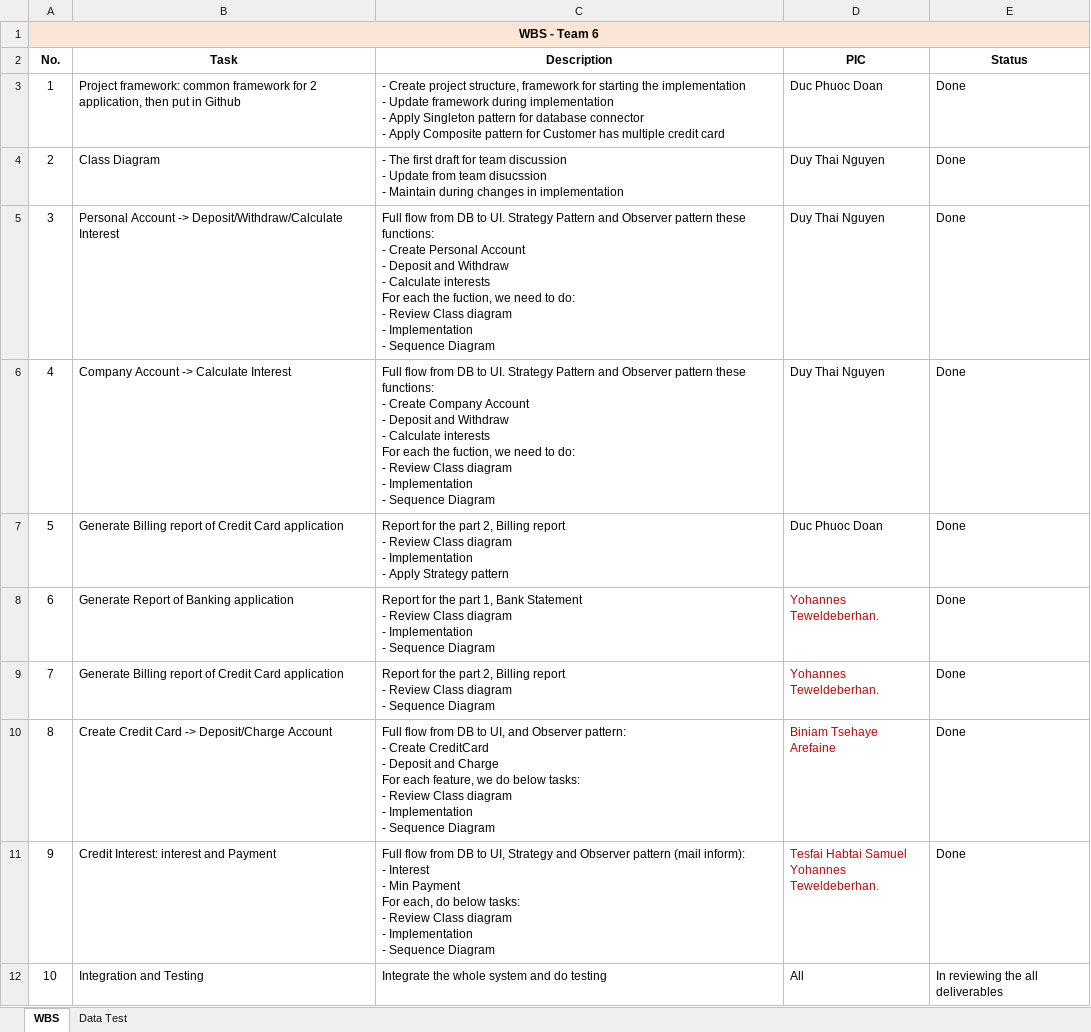
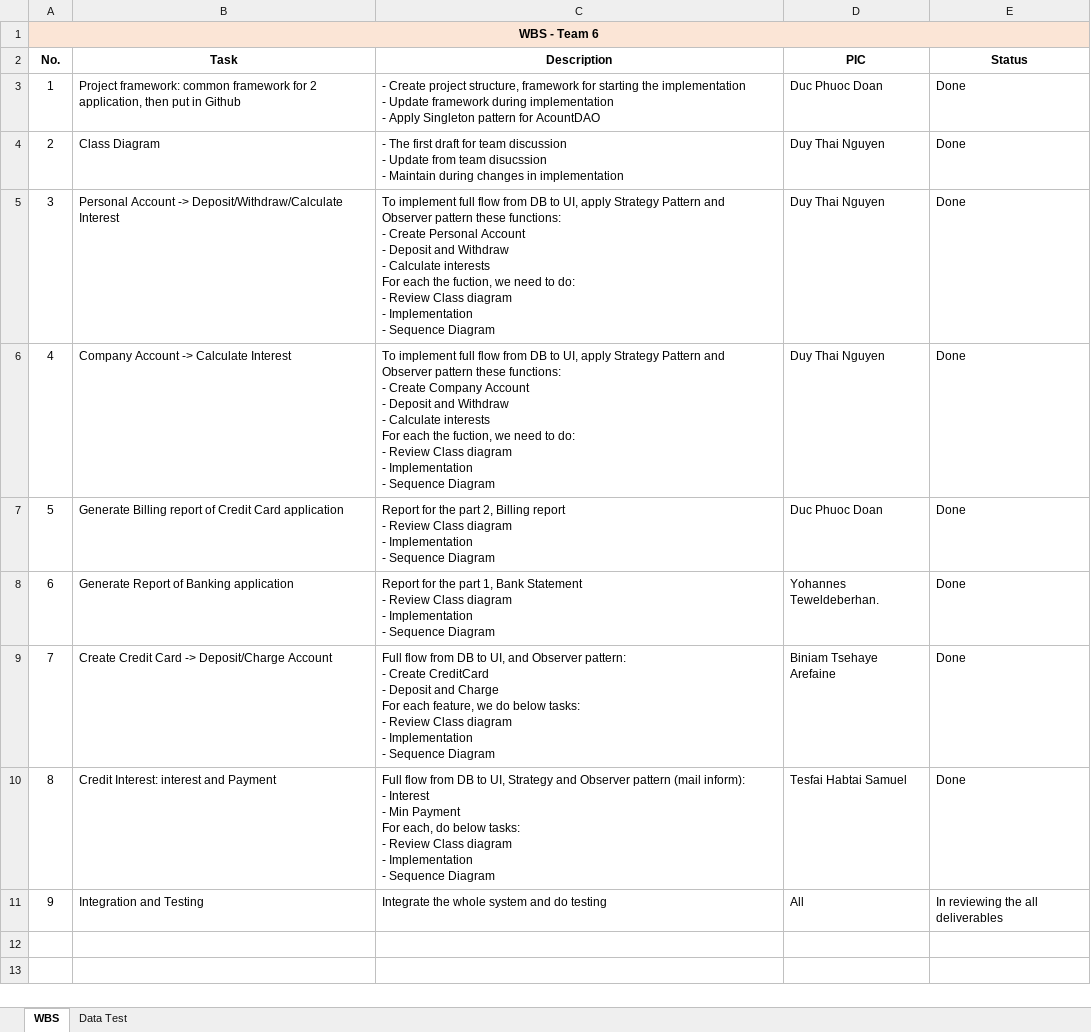
Before and after one commit to carwyndoan/bankproj, an Excel workbook: documents/WBS.xlsx, sheet WBS, drawn as a sheet; values as stored, in another font and other column widths than the file's, no borders; removed rows and columns are numbered as before the commit, all else as after; ↵ is a line break in a cell; the diff names each change by its address in the sheet, - before the commit and + after, or states it on an @@ line.

Commit message:
to input correct format

```diff
--- a/documents/WBS.xlsx (sheet WBS)
+++ b/documents/WBS.xlsx (sheet WBS)
-C3 (Description): …pattern for database connector ↵ - Apply Composite pattern for Customer has multiple credit card
+C3 (Description): …pattern for AcountDAO
-C5 (Description): Full flow from DB to UI. Strategy Pattern…
+C5 (Description): To implement full flow from DB to UI, apply Strategy Pattern…
-C6 (Description): Full flow from DB to UI. Strategy Pattern…
+C6 (Description): To implement full flow from DB to UI, apply Strategy Pattern…
-C7 (Description): …Implementation ↵ - Apply Strategy pattern
+C7 (Description): …Implementation ↵ - Sequence Diagram
-D8 text colour: #C00000
+D8 text colour: black
-row 9: 7 | Generate Billing report of Credit Card application | Report for the part 2, Billing report ↵ - Review Class diagram ↵ - Sequence Diagram | Yohannes Teweldeberhan. | Done
@@ column A (No.) renumbered from row 9 down @@
-D9:D10 text colour: #C00000
+D9:D10 text colour: black
-D10 (PIC): Tesfai Habtai Samuel ↵ Yohannes Teweldeberhan.
+D10 (PIC): Tesfai Habtai Samuel
```
Also changed, not shown: sheet Data Test.
